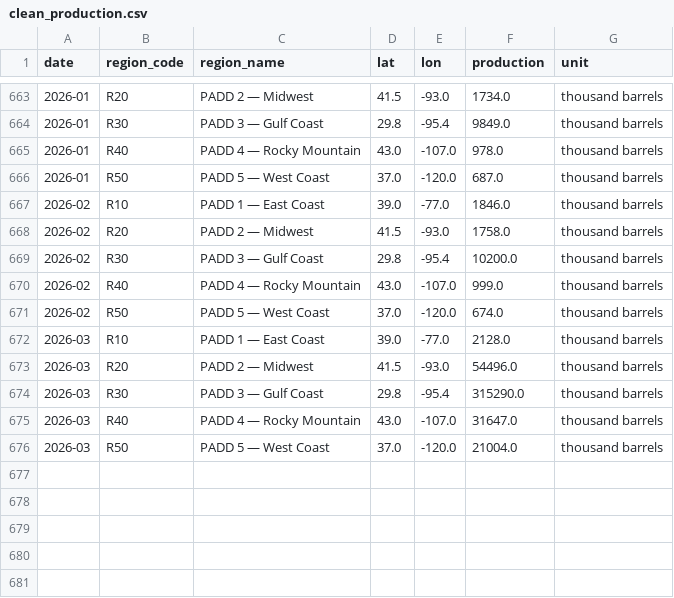
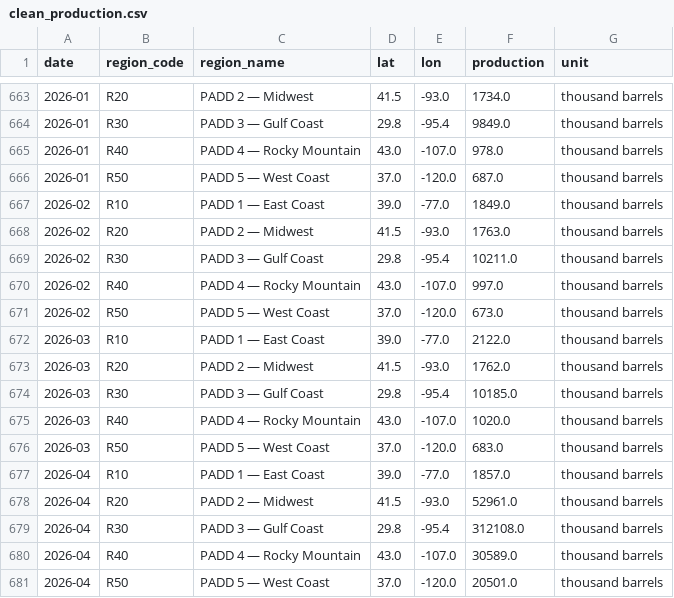
Before and after one commit to devikasupriyamohan05-sudo/oil-gas-dashboard, a CSV file: data/clean_production.csv, drawn as a sheet; only a part is shown, gaps mark what is left out.

Commit message:
Automated data refresh

```diff
--- a/data/clean_production.csv
+++ b/data/clean_production.csv
@@ -666,11 +666,16 @@ date,region_code,region_name,lat,lon,production,unit
 2026-01,R50,PADD 5 — West Coast,37.0,-120.0,687.0,thousand barrels
-2026-02,R10,PADD 1 — East Coast,39.0,-77.0,1846.0,thousand barrels
-2026-02,R20,PADD 2 — Midwest,41.5,-93.0,1758.0,thousand barrels
-2026-02,R30,PADD 3 — Gulf Coast,29.8,-95.4,10200.0,thousand barrels
-2026-02,R40,PADD 4 — Rocky Mountain,43.0,-107.0,999.0,thousand barrels
-2026-02,R50,PADD 5 — West Coast,37.0,-120.0,674.0,thousand barrels
-2026-03,R10,PADD 1 — East Coast,39.0,-77.0,2128.0,thousand barrels
-2026-03,R20,PADD 2 — Midwest,41.5,-93.0,54496.0,thousand barrels
-2026-03,R30,PADD 3 — Gulf Coast,29.8,-95.4,315290.0,thousand barrels
-2026-03,R40,PADD 4 — Rocky Mountain,43.0,-107.0,31647.0,thousand barrels
-2026-03,R50,PADD 5 — West Coast,37.0,-120.0,21004.0,thousand barrels
+2026-02,R10,PADD 1 — East Coast,39.0,-77.0,1849.0,thousand barrels
+2026-02,R20,PADD 2 — Midwest,41.5,-93.0,1763.0,thousand barrels
+2026-02,R30,PADD 3 — Gulf Coast,29.8,-95.4,10211.0,thousand barrels
+2026-02,R40,PADD 4 — Rocky Mountain,43.0,-107.0,997.0,thousand barrels
+2026-02,R50,PADD 5 — West Coast,37.0,-120.0,673.0,thousand barrels
+2026-03,R10,PADD 1 — East Coast,39.0,-77.0,2122.0,thousand barrels
+2026-03,R20,PADD 2 — Midwest,41.5,-93.0,1762.0,thousand barrels
+2026-03,R30,PADD 3 — Gulf Coast,29.8,-95.4,10185.0,thousand barrels
+2026-03,R40,PADD 4 — Rocky Mountain,43.0,-107.0,1020.0,thousand barrels
+2026-03,R50,PADD 5 — West Coast,37.0,-120.0,683.0,thousand barrels
+2026-04,R10,PADD 1 — East Coast,39.0,-77.0,1857.0,thousand barrels
+2026-04,R20,PADD 2 — Midwest,41.5,-93.0,52961.0,thousand barrels
+2026-04,R30,PADD 3 — Gulf Coast,29.8,-95.4,312108.0,thousand barrels
+2026-04,R40,PADD 4 — Rocky Mountain,43.0,-107.0,30589.0,thousand barrels
+2026-04,R50,PADD 5 — West Coast,37.0,-120.0,20501.0,thousand barrels
```
Also changed, not shown: 1 other file.
